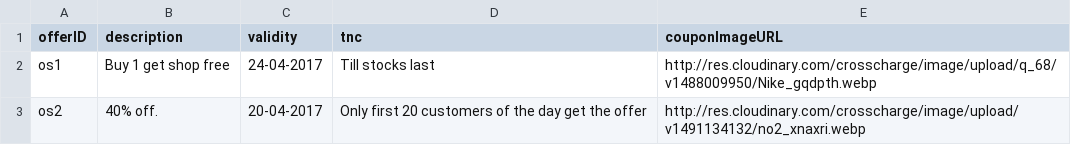
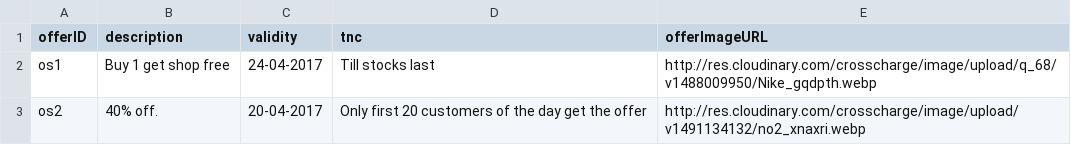
Before and after one commit to forcehandler/OSFBDBEclipse, a CSV file: csv/Offers.csv, drawn as a sheet; only a part is shown.

Commit message:
1) Added coupons(earlier it was offers) to the Malls. Changed category id from integer to string.

```diff
--- a/csv/Offers.csv
+++ b/csv/Offers.csv
@@ -1,2 +1,2 @@
-offerID,description,validity,tnc,couponImageURL
+offerID,description,validity,tnc,offerImageURL
 os1,Buy 1 get shop free,24-04-2017,Till stocks last,http://res.cloudinary.com/crosscharge/image/upload/q_68/v1488009950/Nike_gqdpth.webp
```
Also changed, not shown: csv/Categories.csv, csv/Shop_Category.csv, 31 other files.
